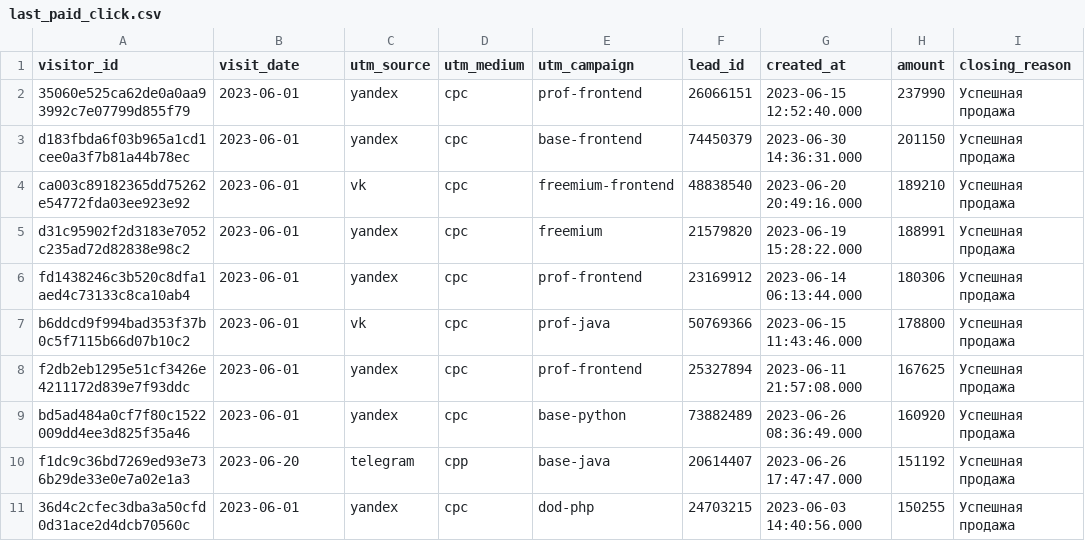
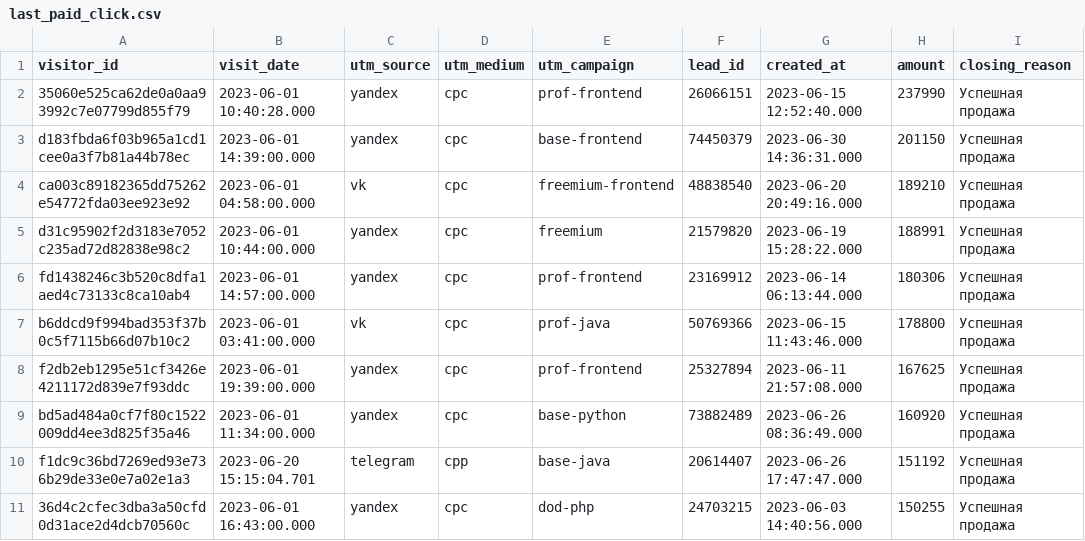
Before and after one commit to alivkabiryukova/analysis-of-advertising-campaigns, a CSV file: last_paid_click.csv, drawn as a sheet; only a part is shown; the diff names each change by its address in the sheet, - before the commit and + after, or states it on an @@ line.

```diff
--- a/last_paid_click.csv
+++ b/last_paid_click.csv
-B2 (visit_date): 2023-06-01
+B2 (visit_date): 2023-06-01 10:40:28.000
-B3 (visit_date): 2023-06-01
+B3 (visit_date): 2023-06-01 14:39:00.000
-B4 (visit_date): 2023-06-01
+B4 (visit_date): 2023-06-01 04:58:00.000
-B5 (visit_date): 2023-06-01
+B5 (visit_date): 2023-06-01 10:44:00.000
-B6 (visit_date): 2023-06-01
+B6 (visit_date): 2023-06-01 14:57:00.000
-B7 (visit_date): 2023-06-01
+B7 (visit_date): 2023-06-01 03:41:00.000
-B8 (visit_date): 2023-06-01
+B8 (visit_date): 2023-06-01 19:39:00.000
-B9 (visit_date): 2023-06-01
+B9 (visit_date): 2023-06-01 11:34:00.000
-B10 (visit_date): 2023-06-20
+B10 (visit_date): 2023-06-20 15:15:04.701
-B11 (visit_date): 2023-06-01
+B11 (visit_date): 2023-06-01 16:43:00.000
```
Also changed, not shown: 1 other file.
